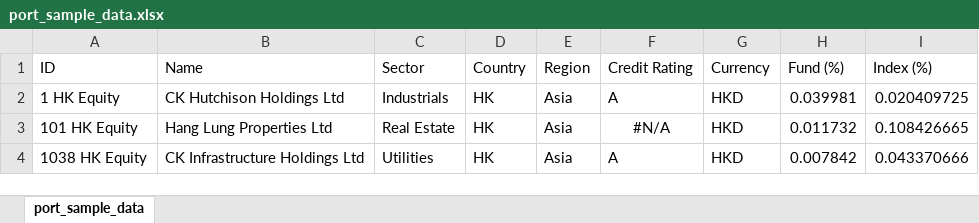
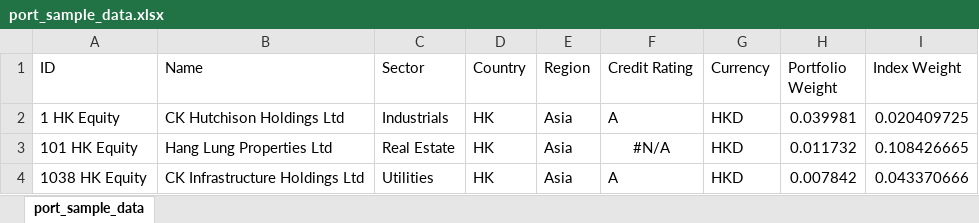
Before and after one commit to v2pap/MSC-Project, an Excel workbook: bqdash/sample_data/port_sample_data.xlsx, sheet port_sample_data, drawn as a sheet; only a part is shown; values as stored, in another font and other column widths than the file's, no borders; the diff names each change by its address in the sheet, - before the commit and + after, or states it on an @@ line.

```diff
--- a/bqdash/sample_data/port_sample_data.xlsx (sheet port_sample_data)
+++ b/bqdash/sample_data/port_sample_data.xlsx (sheet port_sample_data)
-H1: Fund (%)
+H1: Portfolio Weight
-I1: Index (%)
+I1: Index Weight
```
Also changed, not shown: 9 other files.
